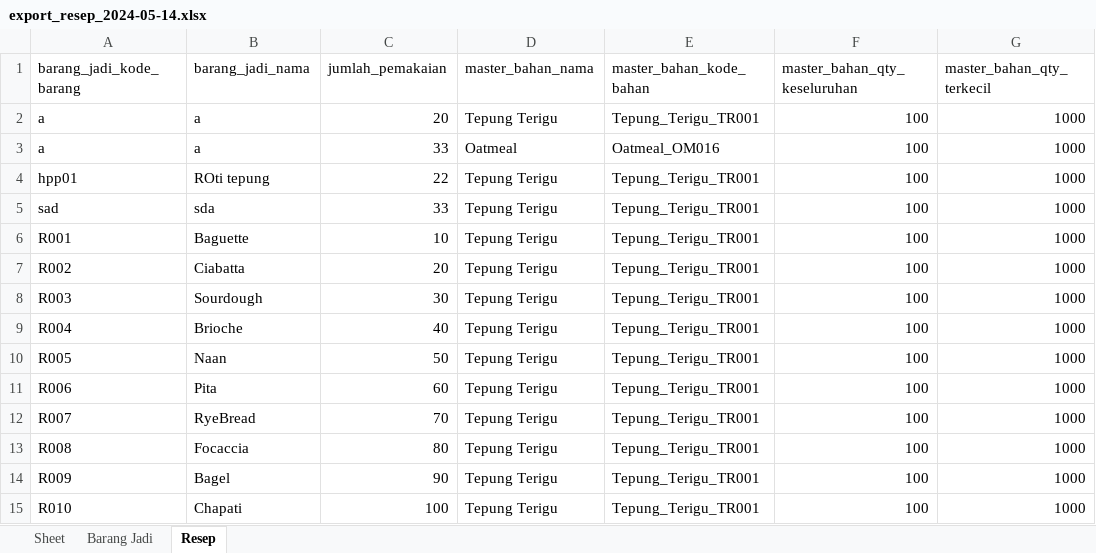
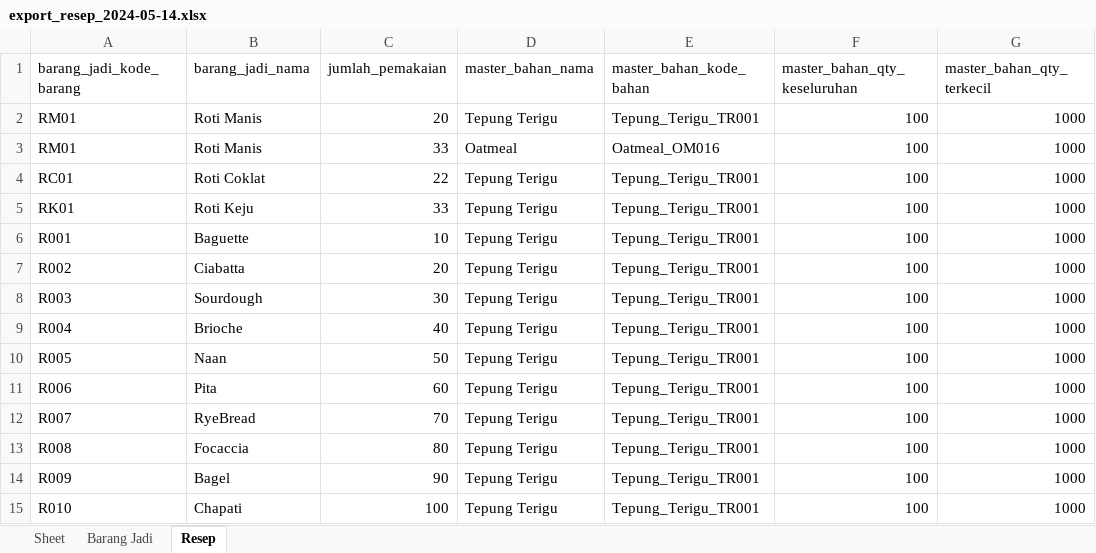
Before and after one commit to RizkyNovriansyah/catatjual, an Excel workbook: data/export_resep_2024-05-14.xlsx, sheet Resep, drawn as a sheet; only a part is shown; values as stored, in another font and other column widths than the file's, no borders; the diff names each change by its address in the sheet, - before the commit and + after, or states it on an @@ line.

```diff
--- a/data/export_resep_2024-05-14.xlsx (sheet Resep)
+++ b/data/export_resep_2024-05-14.xlsx (sheet Resep)
-A2:A3 (barang_jadi_kode_barang): a
+A2:A3 (barang_jadi_kode_barang): RM01
-B2:B3 (barang_jadi_nama): a
+B2:B3 (barang_jadi_nama): Roti Manis
-A4 (barang_jadi_kode_barang): hpp01
+A4 (barang_jadi_kode_barang): RC01
-B4 (barang_jadi_nama): ROti tepung
+B4 (barang_jadi_nama): Roti Coklat
-A5 (barang_jadi_kode_barang): sad
+A5 (barang_jadi_kode_barang): RK01
-B5 (barang_jadi_nama): sda
+B5 (barang_jadi_nama): Roti Keju
```
Also changed, not shown: sheet Barang Jadi, 3 other files.
